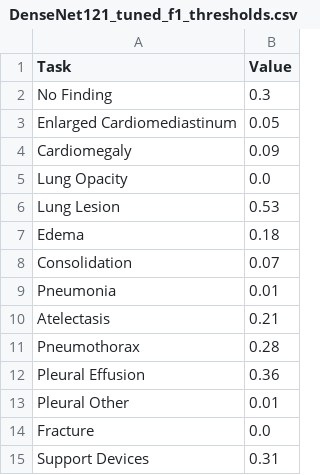
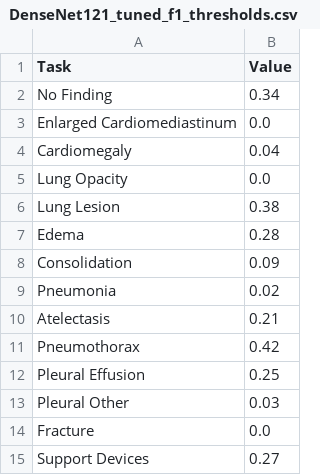
Before and after one commit to fabriciokirchhofer/xai_thesis, a CSV file: third_party/results/DenseNet121_tuned_f1_thresholds.csv, drawn as a sheet.

```diff
--- a/third_party/results/DenseNet121_tuned_f1_thresholds.csv
+++ b/third_party/results/DenseNet121_tuned_f1_thresholds.csv
@@ -1,15 +1,15 @@
 Task,Value
-No Finding,0.3
-Enlarged Cardiomediastinum,0.05
-Cardiomegaly,0.09
+No Finding,0.34
+Enlarged Cardiomediastinum,0.0
+Cardiomegaly,0.04
 Lung Opacity,0.0
-Lung Lesion,0.53
-Edema,0.18
-Consolidation,0.07
-Pneumonia,0.01
+Lung Lesion,0.38
+Edema,0.28
+Consolidation,0.09
+Pneumonia,0.02
 Atelectasis,0.21
-Pneumothorax,0.28
-Pleural Effusion,0.36
-Pleural Other,0.01
+Pneumothorax,0.42
+Pleural Effusion,0.25
+Pleural Other,0.03
 Fracture,0.0
-Support Devices,0.31
+Support Devices,0.27
```
Also changed, not shown: 10 other files.
